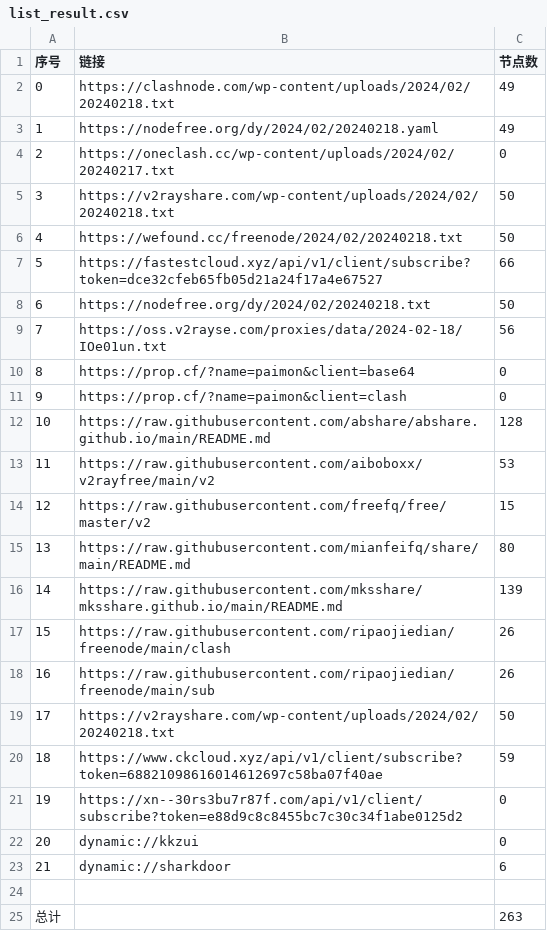
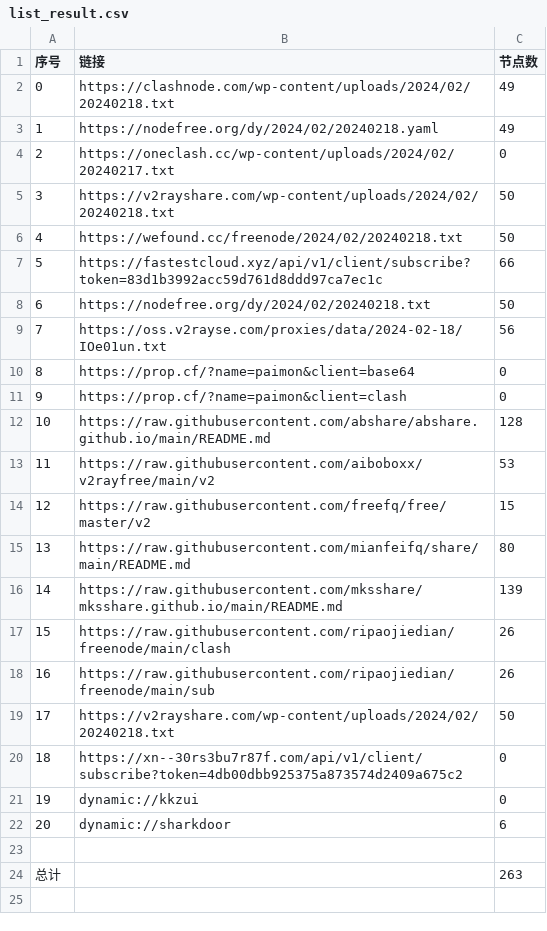
Before and after one commit to PrimarySchoolChief/NoMoreWalls, a CSV file: list_result.csv, drawn as a sheet; removed rows and columns are numbered as before the commit, all else as after; the diff names each change by its address in the sheet, - before the commit and + after, or states it on an @@ line.

```diff
--- a/list_result.csv
+++ b/list_result.csv
-B7 (链接): https://fastestcloud.xyz/api/v1/client/subscribe?token=dce32cfeb65fb05d21a24f17a4e67527
+B7 (链接): https://fastestcloud.xyz/api/v1/client/subscribe?token=83d1b3992acc59d761d8ddd97ca7ec1c
-row 20: 18 | https://www.ckcloud.xyz/api/v1/client/subscribe?token=68821098616014612697c58ba07f40ae | 59
@@ column A (序号) renumbered between rows 20 and 22 @@
-B20 (链接): https://xn--30rs3bu7r87f.com/api/v1/client/subscribe?token=e88d9c8c8455bc7c30c34f1abe0125d2
+B20 (链接): https://xn--30rs3bu7r87f.com/api/v1/client/subscribe?token=4db00dbb925375a873574d2409a675c2
```
Also changed, not shown: 9 other files.
